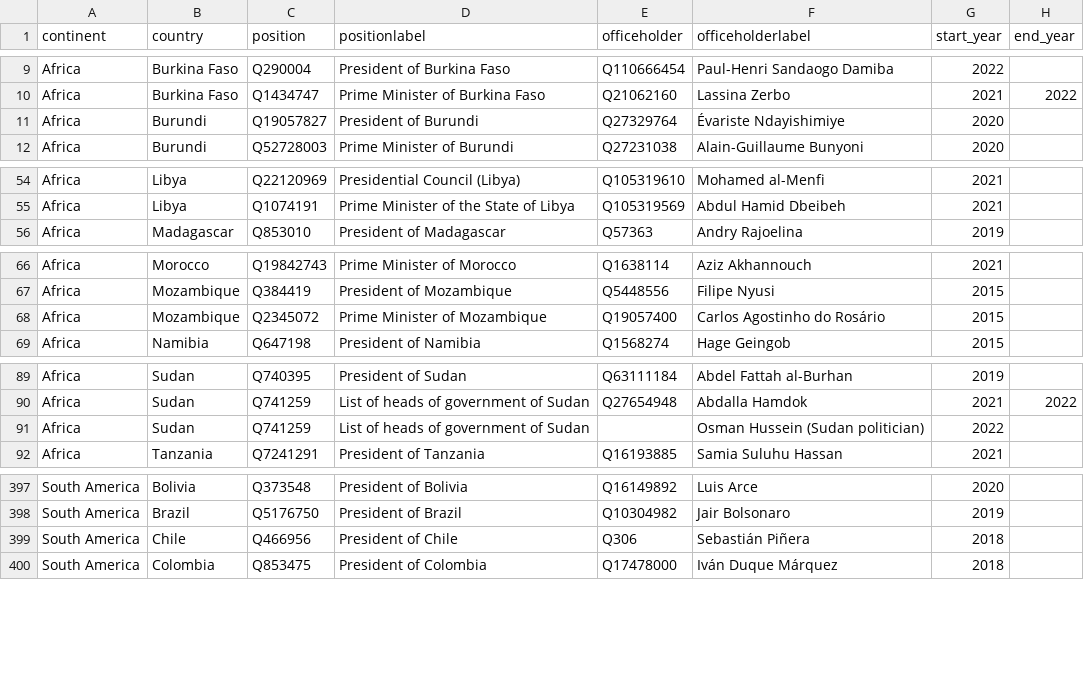
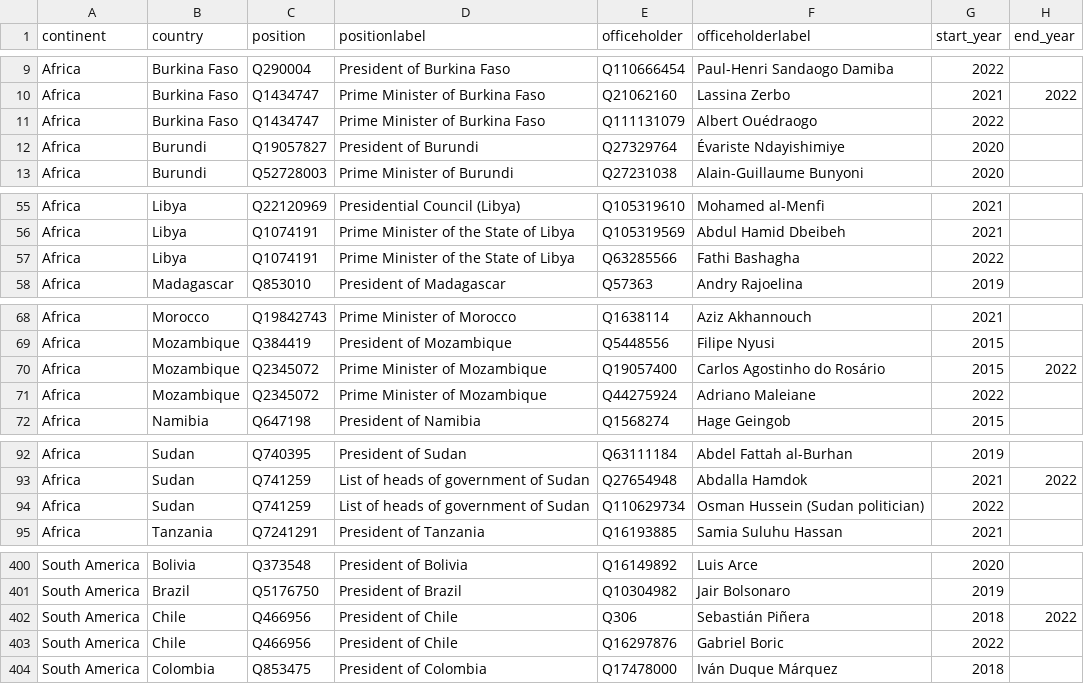
Before and after one commit to every-politician-scrapers/world-leaders-2021, a CSV file: data/wikipedia.csv, drawn as a sheet; only a part is shown, gaps mark what is left out.

```diff
--- a/data/wikipedia.csv
+++ b/data/wikipedia.csv
@@ -10,2 +10,3 @@ Africa,Burkina Faso,Q290004,President of Burkina Faso,Q110666454,Paul-Henri Sand
 Africa,Burkina Faso,Q1434747,Prime Minister of Burkina Faso,Q21062160,Lassina Zerbo,2021,2022
+Africa,Burkina Faso,Q1434747,Prime Minister of Burkina Faso,Q111131079,Albert Ouédraogo,2022,
 Africa,Burundi,Q19057827,President of Burundi,Q27329764,Évariste Ndayishimiye,2020,
@@ -55,2 +56,3 @@ Africa,Libya,Q22120969,Presidential Council (Libya),Q105319610,Mohamed al-Menfi,
 Africa,Libya,Q1074191,Prime Minister of the State of Libya,Q105319569,Abdul Hamid Dbeibeh,2021,
+Africa,Libya,Q1074191,Prime Minister of the State of Libya,Q63285566,Fathi Bashagha,2022,
 Africa,Madagascar,Q853010,President of Madagascar,Q57363,Andry Rajoelina,2019,
@@ -67,3 +69,4 @@ Africa,Morocco,Q19842743,Prime Minister of Morocco,Q1638114,Aziz Akhannouch,2021
 Africa,Mozambique,Q384419,President of Mozambique,Q5448556,Filipe Nyusi,2015,
-Africa,Mozambique,Q2345072,Prime Minister of Mozambique,Q19057400,Carlos Agostinho do Rosário,2015,
+Africa,Mozambique,Q2345072,Prime Minister of Mozambique,Q19057400,Carlos Agostinho do Rosário,2015,2022
+Africa,Mozambique,Q2345072,Prime Minister of Mozambique,Q44275924,Adriano Maleiane,2022,
 Africa,Namibia,Q647198,President of Namibia,Q1568274,Hage Geingob,2015,
@@ -90,3 +93,3 @@ Africa,Sudan,Q740395,President of Sudan,Q63111184,Abdel Fattah al-Burhan,2019,
 Africa,Sudan,Q741259,List of heads of government of Sudan,Q27654948,Abdalla Hamdok,2021,2022
-Africa,Sudan,Q741259,List of heads of government of Sudan,"",Osman Hussein (Sudan politician),2022,
+Africa,Sudan,Q741259,List of heads of government of Sudan,Q110629734,Osman Hussein (Sudan politician),2022,
 Africa,Tanzania,Q7241291,President of Tanzania,Q16193885,Samia Suluhu Hassan,2021,
@@ -398,3 +401,4 @@ South America,Bolivia,Q373548,President of Bolivia,Q16149892,Luis Arce,2020,
 South America,Brazil,Q5176750,President of Brazil,Q10304982,Jair Bolsonaro,2019,
-South America,Chile,Q466956,President of Chile,Q306,Sebastián Piñera,2018,
+South America,Chile,Q466956,President of Chile,Q306,Sebastián Piñera,2018,2022
+South America,Chile,Q466956,President of Chile,Q16297876,Gabriel Boric,2022,
 South America,Colombia,Q853475,President of Colombia,Q17478000,Iván Duque Márquez,2018,
```
Also changed, not shown: data/diff.csv, data/wikidata.csv.
